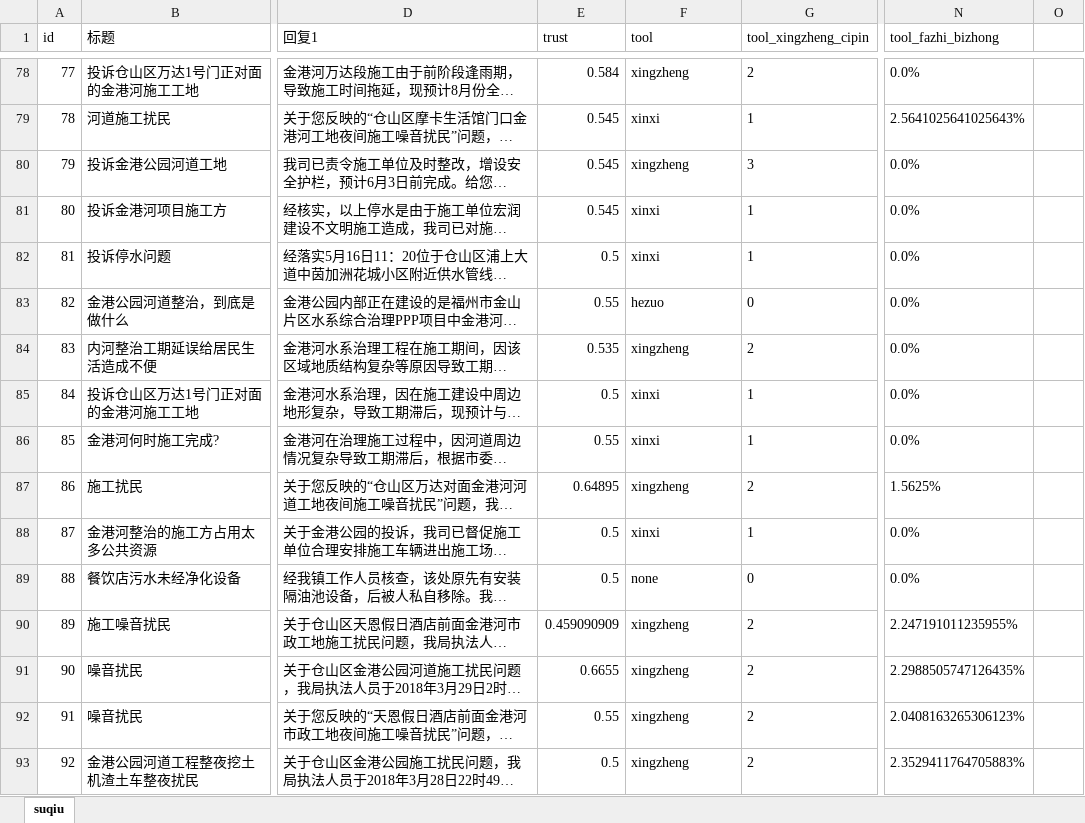
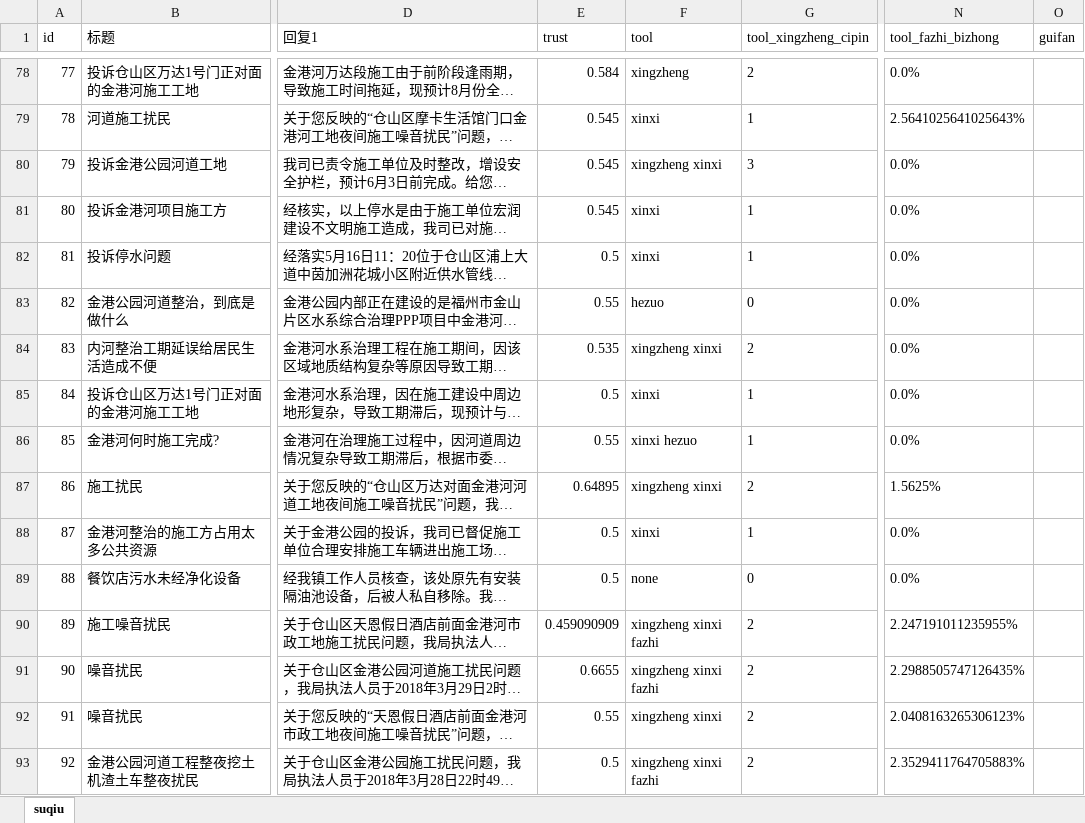
Before and after one commit to timeofmei/work, an Excel workbook: result/suqiu.xlsx, sheet suqiu, drawn as a sheet; only a part is shown, gaps mark what is left out; long unchanged cells end in …; values as stored, in another font and other column widths than the file's, no borders; the diff covers the shown part only; the diff names each change by its address in the sheet, - before the commit and + after, or states it on an @@ line.

```diff
--- a/result/suqiu.xlsx (sheet suqiu)
+++ b/result/suqiu.xlsx (sheet suqiu)
-O1: (empty)
+O1: guifan
-F80 (tool): xingzheng
+F80 (tool): xingzheng xinxi
-F84 (tool): xingzheng
+F84 (tool): xingzheng xinxi
-F86 (tool): xinxi
+F86 (tool): xinxi hezuo
-F87 (tool): xingzheng
+F87 (tool): xingzheng xinxi
-F90:F91 (tool): xingzheng
+F90:F91 (tool): xingzheng xinxi fazhi
-F92 (tool): xingzheng
+F92 (tool): xingzheng xinxi
-F93 (tool): xingzheng
+F93 (tool): xingzheng xinxi fazhi
```
Also changed, not shown: 323 edited cells elsewhere in this sheet, data/诉求数据汇总.xlsx, 10 other files.
